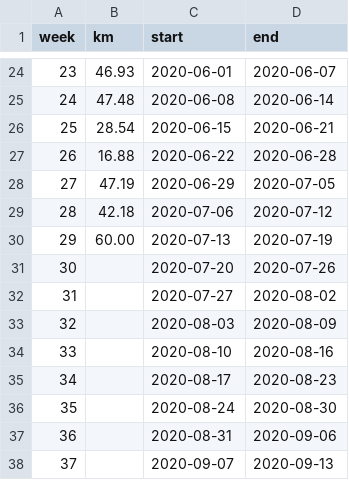
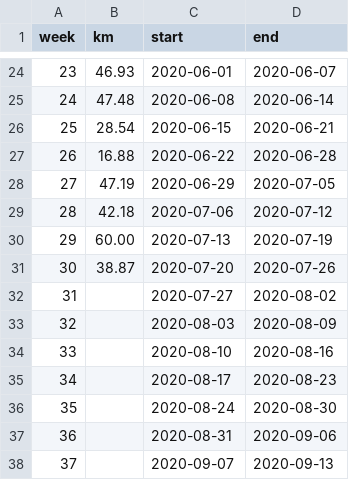
Before and after one commit to qinpeng2/running, a CSV file: resources/run/annual/data_2020.csv, drawn as a sheet; only a part is shown, gaps mark what is left out.

Commit message:
Year 2020 data update

```diff
--- a/resources/run/annual/data_2020.csv
+++ b/resources/run/annual/data_2020.csv
@@ -30,3 +30,3 @@ week,km,start,end
 29, 60.00, 2020-07-13, 2020-07-19
-30,, 2020-07-20, 2020-07-26
+30, 38.87, 2020-07-20, 2020-07-26
 31,, 2020-07-27, 2020-08-02
```
